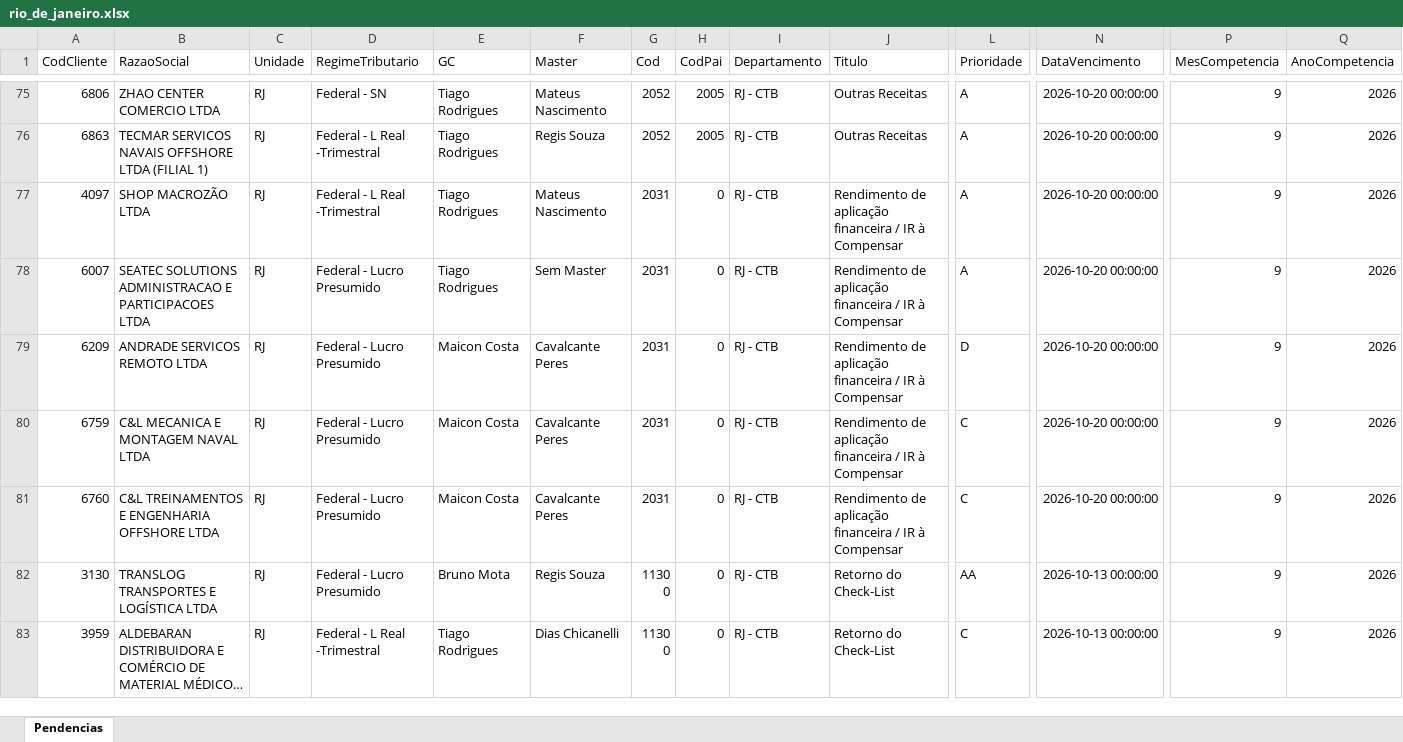
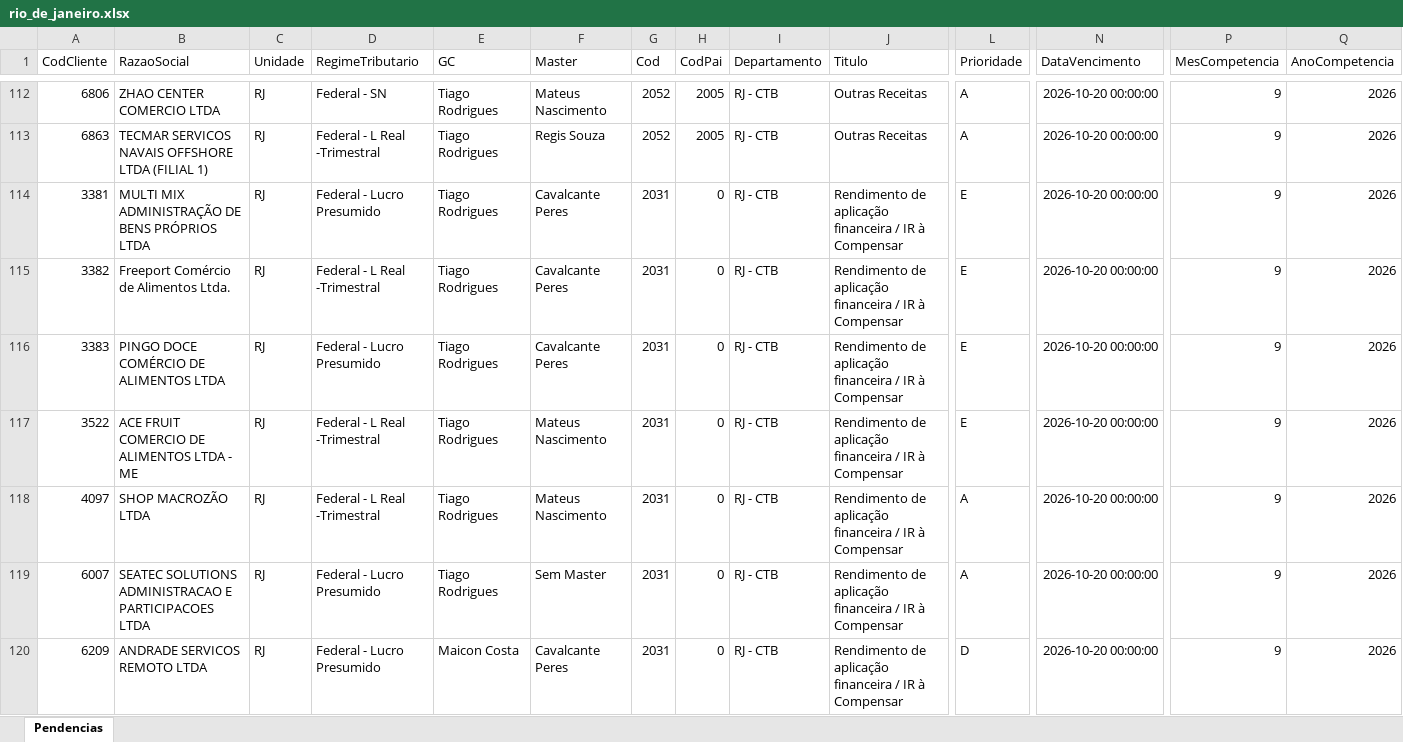
Before and after one commit to Controladoria-MG/Tarefas-baixadas, an Excel workbook: data/base/rio_de_janeiro.xlsx, sheet Pendencias, drawn as a sheet; only a part is shown, gaps mark what is left out; the shorter side is filled out with more unchanged rows; long unchanged cells end in …; values as stored, in another font and other column widths than the file's, no borders; rows hold the shown columns only; the diff covers the shown part only; the diff names each change by its address in the sheet, - before the commit and + after, or states it on an @@ line.

```diff
--- a/data/base/rio_de_janeiro.xlsx (sheet Pendencias)
+++ b/data/base/rio_de_janeiro.xlsx (sheet Pendencias)
+row 114: 3381 | MULTI MIX ADMINISTRAÇÃO DE BENS PRÓPRIOS LTDA | RJ | Federal - Lucro Presumido | Tiago Rodrigues | Cavalcante Peres | 2031 | 0 | RJ - CTB | Rendimento de aplicação financeira / IR à Compensar | E | 2026-10-20 00:00:00 | 9 | 2026
+row 115: 3382 | Freeport Comércio de Alimentos Ltda. | RJ | Federal - L Real -Trimestral | Tiago Rodrigues | Cavalcante Peres | 2031 | 0 | RJ - CTB | Rendimento de aplicação financeira / IR à Compensar | E | 2026-10-20 00:00:00 | 9 | 2026
+row 116: 3383 | PINGO DOCE COMÉRCIO DE ALIMENTOS LTDA | RJ | Federal - Lucro Presumido | Tiago Rodrigues | Cavalcante Peres | 2031 | 0 | RJ - CTB | Rendimento de aplicação financeira / IR à Compensar | E | 2026-10-20 00:00:00 | 9 | 2026
+row 117: 3522 | ACE FRUIT COMERCIO DE ALIMENTOS LTDA - ME | RJ | Federal - L Real -Trimestral | Tiago Rodrigues | Mateus Nascimento | 2031 | 0 | RJ - CTB | Rendimento de aplicação financeira / IR à Compensar | E | 2026-10-20 00:00:00 | 9 | 2026
```
Also changed, not shown: 56 added rows and 2 moved rows elsewhere in this sheet, data/base/goias.xlsx, data/base/santos.xlsx, 2 other files.
